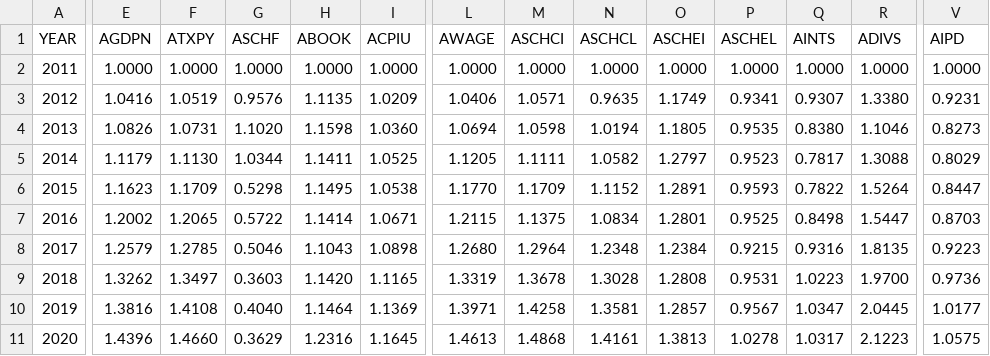
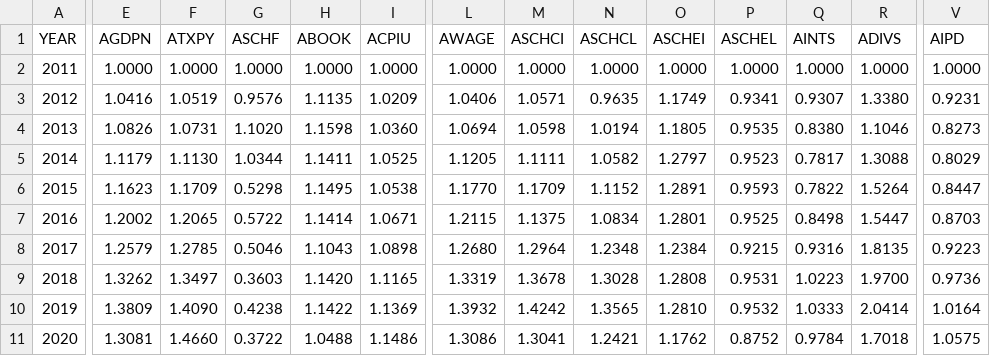
Before and after one commit to PSLmodels/taxdata, a CSV file: puf_stage1/Stage_I_factors.csv, drawn as a sheet; only a part is shown, gaps mark what is left out; the diff covers the shown part only; the diff names each change by its address in the sheet, - before the commit and + after, or states it on an @@ line.

```diff
--- a/puf_stage1/Stage_I_factors.csv
+++ b/puf_stage1/Stage_I_factors.csv
-E10 (AGDPN): 1.3816
+E10 (AGDPN): 1.3809
-F10 (ATXPY): 1.4108
+F10 (ATXPY): 1.4090
-G10 (ASCHF): 0.4040
+G10 (ASCHF): 0.4238
-H10 (ABOOK): 1.1464
+H10 (ABOOK): 1.1422
-L10 (AWAGE): 1.3971
+L10 (AWAGE): 1.3932
-M10 (ASCHCI): 1.4258
+M10 (ASCHCI): 1.4242
-N10 (ASCHCL): 1.3581
+N10 (ASCHCL): 1.3565
-O10 (ASCHEI): 1.2857
+O10 (ASCHEI): 1.2810
-P10 (ASCHEL): 0.9567
+P10 (ASCHEL): 0.9532
-Q10 (AINTS): 1.0347
+Q10 (AINTS): 1.0333
-R10 (ADIVS): 2.0445
+R10 (ADIVS): 2.0414
-V10 (AIPD): 1.0177
+V10 (AIPD): 1.0164
-E11 (AGDPN): 1.4396
+E11 (AGDPN): 1.3081
-G11 (ASCHF): 0.3629
+G11 (ASCHF): 0.3722
-H11 (ABOOK): 1.2316
+H11 (ABOOK): 1.0488
-I11 (ACPIU): 1.1645
+I11 (ACPIU): 1.1486
-L11 (AWAGE): 1.4613
+L11 (AWAGE): 1.3086
-M11 (ASCHCI): 1.4868
+M11 (ASCHCI): 1.3041
-N11 (ASCHCL): 1.4161
+N11 (ASCHCL): 1.2421
-O11 (ASCHEI): 1.3813
+O11 (ASCHEI): 1.1762
-P11 (ASCHEL): 1.0278
+P11 (ASCHEL): 0.8752
-Q11 (AINTS): 1.0317
+Q11 (AINTS): 0.9784
-R11 (ADIVS): 2.1223
+R11 (ADIVS): 1.7018
```
Also changed, not shown: 33 edited cells elsewhere in this file, cps_stage1/stage_2_targets.csv, puf_stage1/CBO_baseline.csv, 7 other files.
